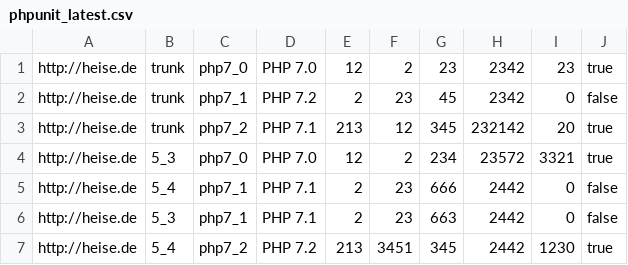
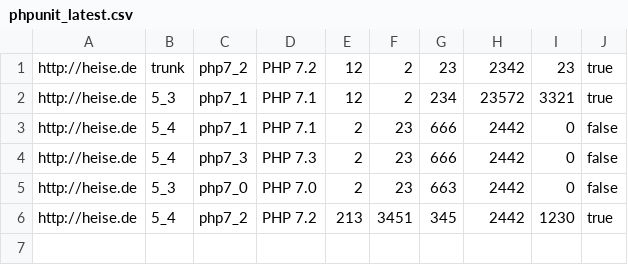
Before and after one commit to vollnixx/TravisDashboardDemo, a CSV file: data/phpunit_latest.csv, drawn as a sheet.

```diff
--- a/data/phpunit_latest.csv
+++ b/data/phpunit_latest.csv
@@ -1,7 +1,6 @@
-http://heise.de,trunk,php7_0,PHP 7.0,12,2,23,2342,23,true
-http://heise.de,trunk,php7_1,PHP 7.2,2,23,45,2342,0,false
-http://heise.de,trunk,php7_2,PHP 7.1,213,12,345,232142,20,true
-http://heise.de,5_3,php7_0,PHP 7.0,12,2,234,23572,3321,true
+http://heise.de,trunk,php7_2,PHP 7.2,12,2,23,2342,23,true
+http://heise.de,5_3,php7_1,PHP 7.1,12,2,234,23572,3321,true
 http://heise.de,5_4,php7_1,PHP 7.1,2,23,666,2442,0,false
-http://heise.de,5_3,php7_1,PHP 7.1,2,23,663,2442,0,false
+http://heise.de,5_4,php7_3,PHP 7.3,2,23,666,2442,0,false
+http://heise.de,5_3,php7_0,PHP 7.0,2,23,663,2442,0,false
 http://heise.de,5_4,php7_2,PHP 7.2,213,3451,345,2442,1230,true
```
Also changed, not shown: 1 other file.
